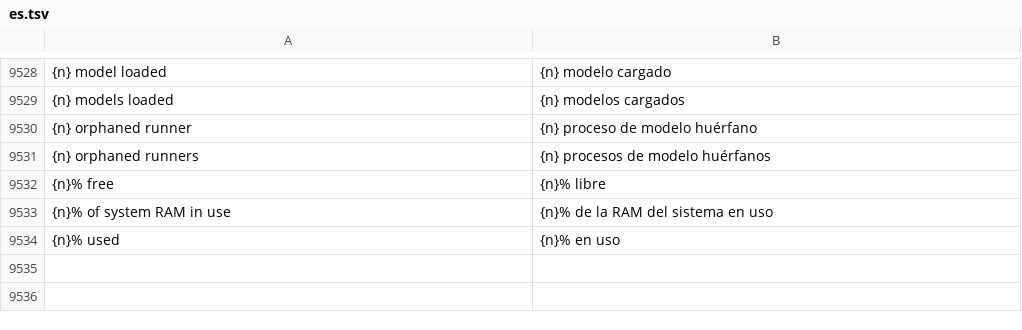
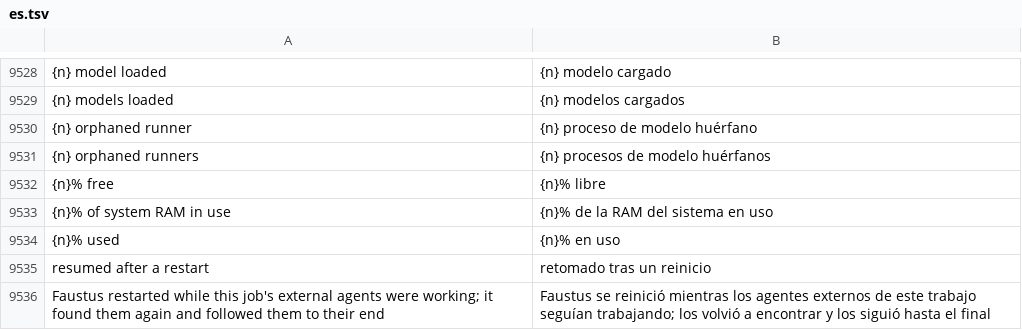
Before and after one commit to Luissalet/Faustus, a TSV file: docs/ui/i18n/es.tsv, drawn as a sheet; only a part is shown, gaps mark what is left out; the diff names each change by its address in the sheet, - before the commit and + after, or states it on an @@ line.

Commit message:
Adopt dispatch jobs whose external agents outlive a restart
A dispatched external agent is a real OS process, so a restart of the
server did not stop it, but the job read back from its mirror was called
interrupted while the agent kept writing in the workspace.

External runs with an id now write their output to a log under
data/external_runs with a record of the process (pid plus creation time).
The worker reads that log while the process lives, so the board and the
summary see the same lines as before. At startup, before the crash scan,
jobs with unsettled runs are adopted: the log is followed onto the board,
the workspace stays held, cancel stops the agent only after re-checking its
identity, and the job settles as partial with the agent's own report, the
files observed against the job's checkpoint and a verdict saying that
verification did not run. An agent that ended while the server was down is
settled from its log; a reused pid is never followed or killed.

The Workers screen marks such a job as resumed after a restart.
scripts/i18n_es.py now copies rows that only es.ts has into es.tsv before
regenerating, instead of deleting them (--prune for deliberate removals).

```diff
--- a/docs/ui/i18n/es.tsv
+++ b/docs/ui/i18n/es.tsv
+row 9535: resumed after a restart | retomado tras un reinicio
+row 9536: Faustus restarted while this job's external agents were working; it found them again and followed them to their end | Faustus se reinició mientras los agentes externos de este trabajo seguían trabajando; los volvió a encontrar y los siguió hasta el final
```
Also changed, not shown: 14 other files.
